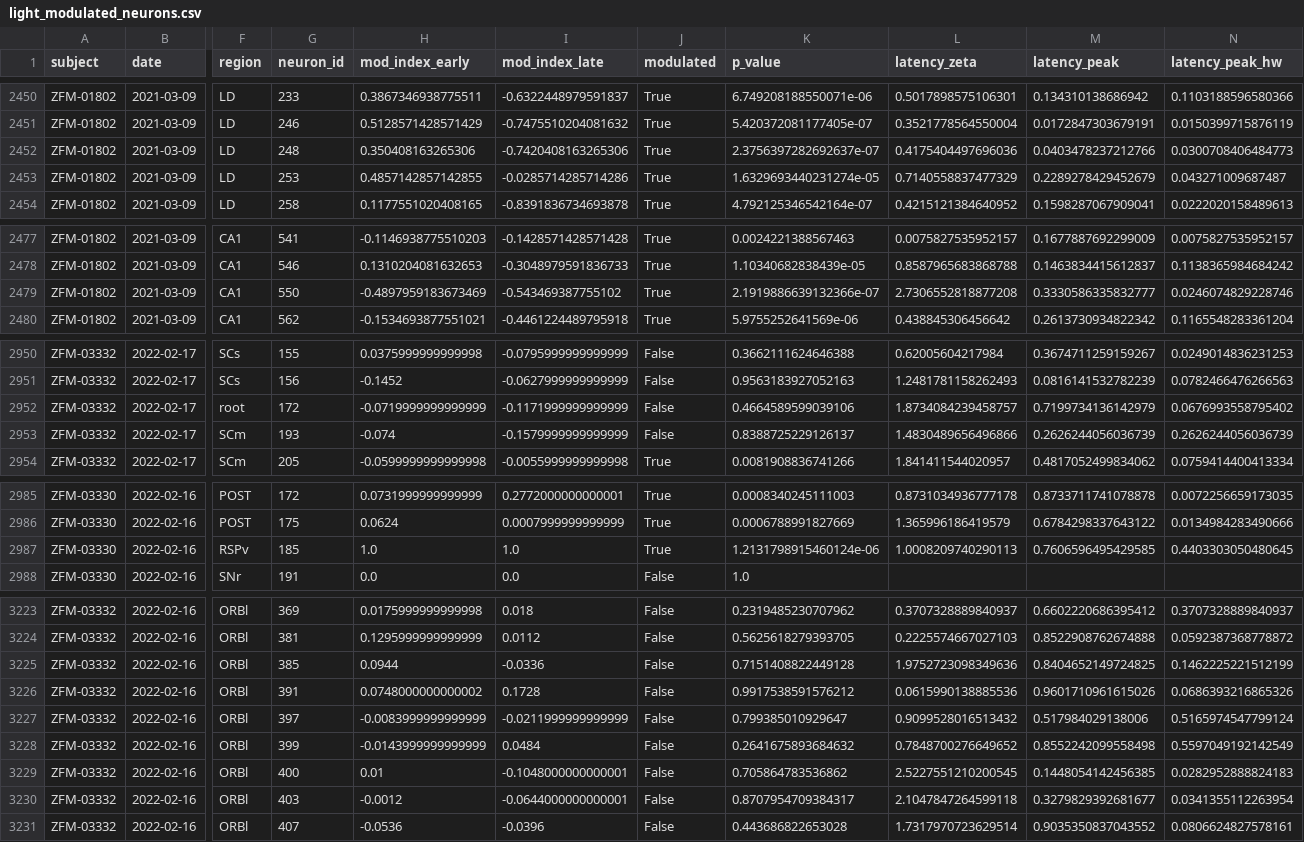
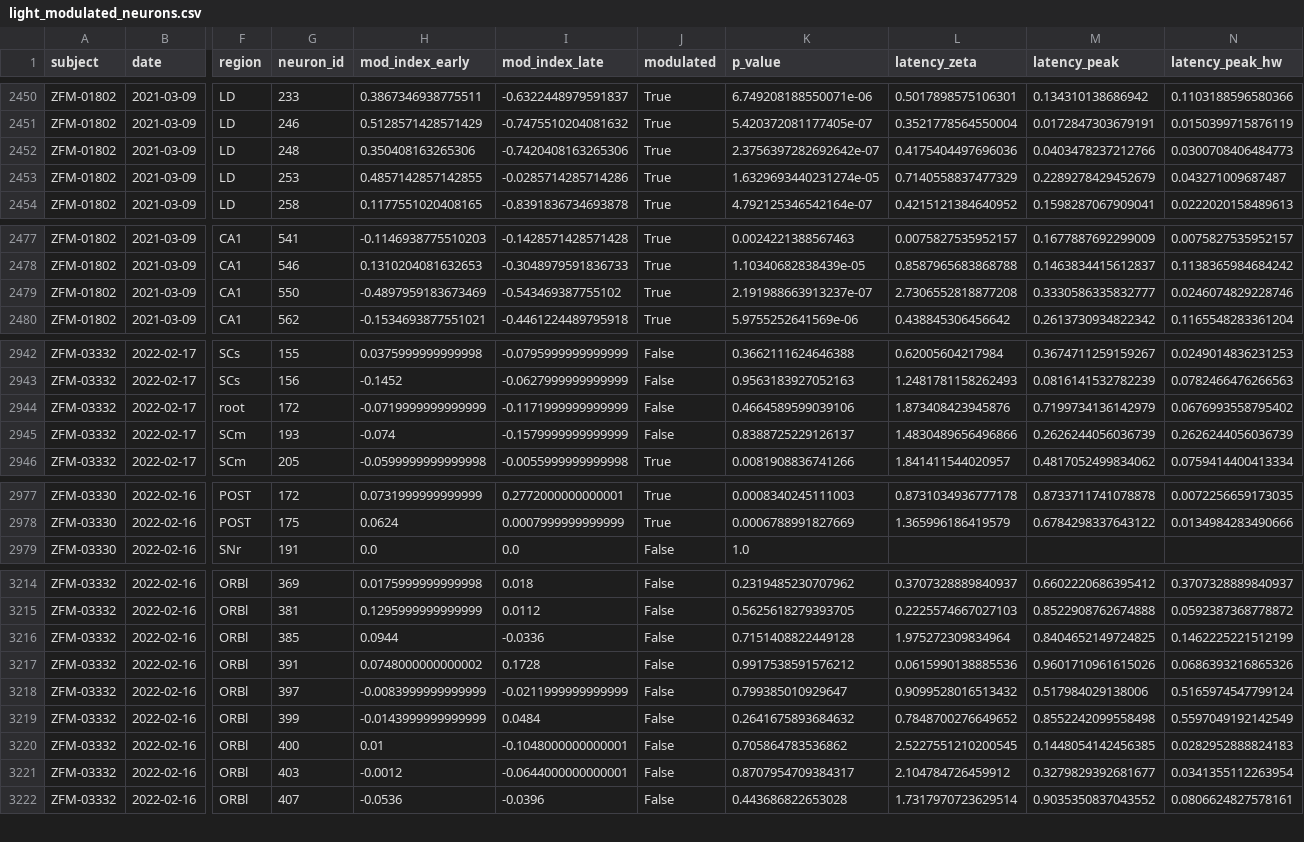
Before and after one commit to guidomeijer/IBL-Serotonin, a CSV file: Data/light_modulated_neurons.csv, drawn as a sheet; only a part is shown, gaps mark what is left out; removed rows and columns are numbered as before the commit, all else as after; rows hold the shown columns only; the diff covers the shown part only; the diff names each change by its address in the sheet, - before the commit and + after, or states it on an @@ line.

```diff
--- a/Data/light_modulated_neurons.csv
+++ b/Data/light_modulated_neurons.csv
-K2452 (p_value): 2.3756397282692637e-07
+K2452 (p_value): 2.3756397282692642e-07
-K2479 (p_value): 2.1919886639132366e-07
+K2479 (p_value): 2.191988663913237e-07
-L2944 (latency_zeta): 1.8734084239458757
+L2944 (latency_zeta): 1.873408423945876
-row 2987: ZFM-03330 | 2022-02-16 | RSPv | 185 | 1.0 | 1.0 | True | 1.2131798915460124e-06 | 1.0008209740290113 | 0.7606596495429585 | 0.4403303050480645
-L3216 (latency_zeta): 1.9752723098349636
+L3216 (latency_zeta): 1.975272309834964
-L3221 (latency_zeta): 2.1047847264599118
+L3221 (latency_zeta): 2.104784726459912
```
Also changed, not shown: 8 removed rows and 2 edited cells elsewhere in this file, artifact_neurons.csv, 2 other files.
